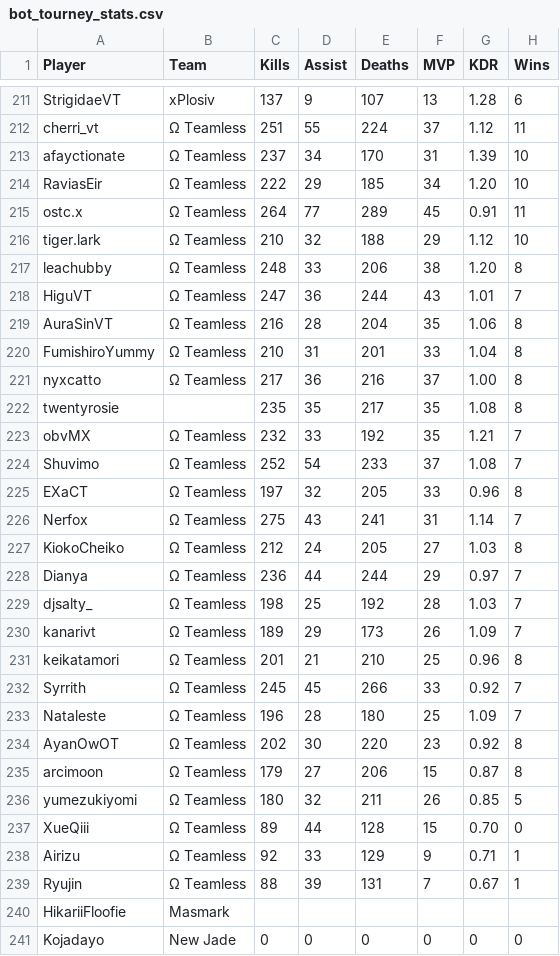
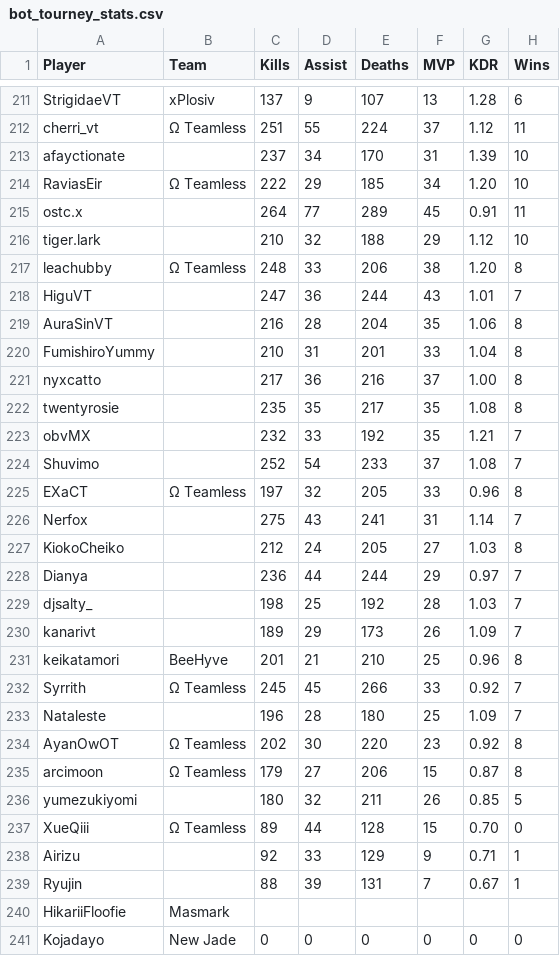
Before and after one commit to CGreyIce/bot-pro-league, a CSV file: data/bot_tourney_stats.csv, drawn as a sheet; only a part is shown, gaps mark what is left out; the diff covers the shown part only; the diff names each change by its address in the sheet, - before the commit and + after, or states it on an @@ line.

Commit message:
Update stats (via admin)

```diff
--- a/data/bot_tourney_stats.csv
+++ b/data/bot_tourney_stats.csv
-B213 (Team): Ω Teamless
+B213 (Team): (empty)
-B215:B216 (Team): Ω Teamless
+B215:B216 (Team): (empty)
-B218:B221 (Team): Ω Teamless
+B218:B221 (Team): (empty)
-B223:B224 (Team): Ω Teamless
+B223:B224 (Team): (empty)
-B226:B230 (Team): Ω Teamless
+B226:B230 (Team): (empty)
-B231 (Team): Ω Teamless
+B231 (Team): BeeHyve
-B233 (Team): Ω Teamless
+B233 (Team): (empty)
-B236 (Team): Ω Teamless
+B236 (Team): (empty)
-B238:B239 (Team): Ω Teamless
+B238:B239 (Team): (empty)
```
Also changed, not shown: 14 added rows elsewhere in this file, data/bot_amateur_tourney_stats.csv, data/pro_team.csv, 22 other files.
